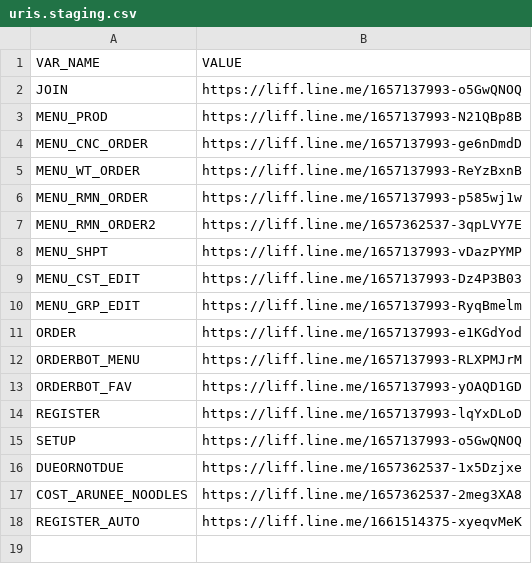
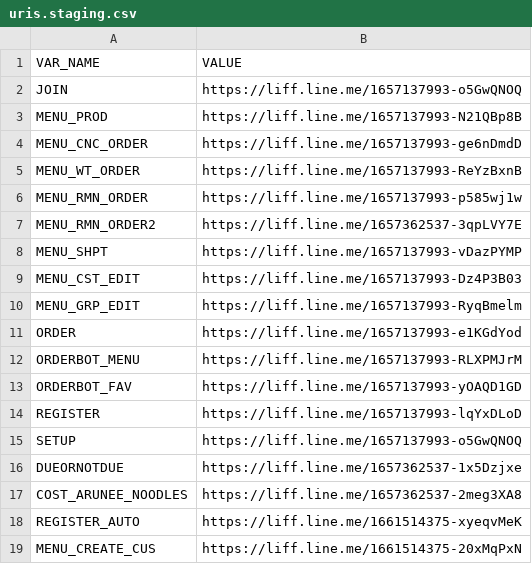
Before and after one commit to aruneefishball/line-flex-message, a CSV file: uris.staging.csv, drawn as a sheet.

Commit message:
Update uris.staging.csv

```diff
--- a/uris.staging.csv
+++ b/uris.staging.csv
@@ -18 +18,2 @@ COST_ARUNEE_NOODLES,https://liff.line.me/1657362537-2meg3XA8
 REGISTER_AUTO,https://liff.line.me/1661514375-xyeqvMeK
+MENU_CREATE_CUS,https://liff.line.me/1661514375-20xMqPxN
```
